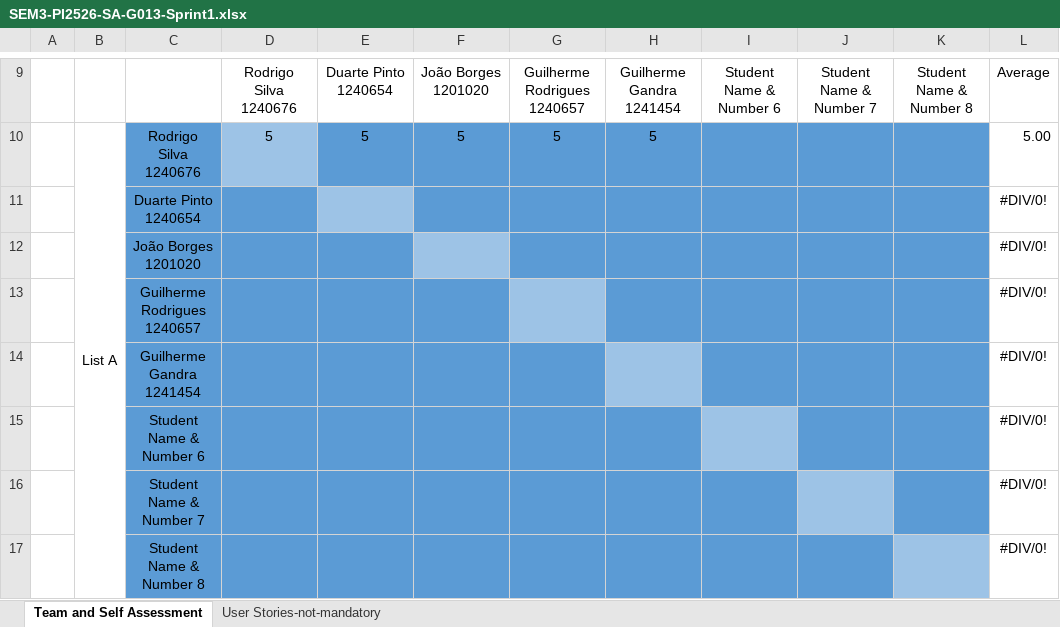
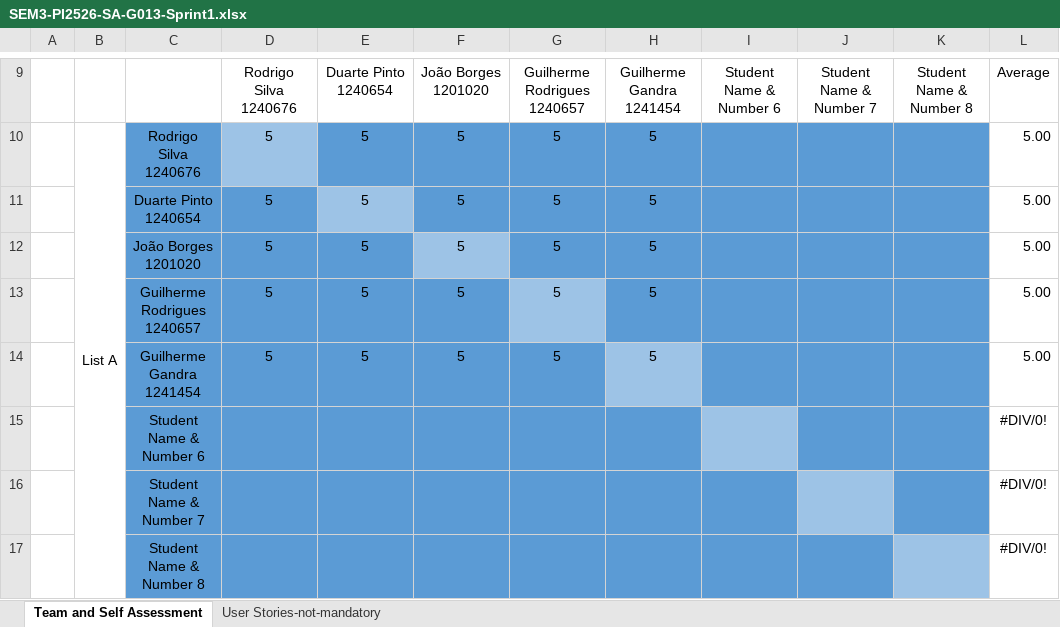
Before and after one commit to DuartePinto1240/sem3-pi-25-26-g013-repo_final, an Excel workbook: SCRUM/SEM3-PI2526-SA-G013-Sprint1.xlsx, sheet Team and Self Assessment, drawn as a sheet; only a part is shown, gaps mark what is left out; values as stored, in another font and other column widths than the file's, no borders; charts and pictures not drawn; removed rows and columns are numbered as before the commit, all else as after; the diff names each change by its address in the sheet, - before the commit and + after, or states it on an @@ line.

```diff
--- a/SCRUM/SEM3-PI2526-SA-G013-Sprint1.xlsx (sheet Team and Self Assessment)
+++ b/SCRUM/SEM3-PI2526-SA-G013-Sprint1.xlsx (sheet Team and Self Assessment)
-row 11:  |  | Duarte Pinto 1240654 |  |  |  |  |  |  |  |  | #DIV/0!
-row 12:  |  | João Borges 1201020 |  |  |  |  |  |  |  |  | #DIV/0!
-row 13:  |  | Guilherme Rodrigues 1240657 |  |  |  |  |  |  |  |  | #DIV/0!
-row 14:  |  | Guilherme Gandra 1241454 |  |  |  |  |  |  |  |  | #DIV/0!
+row 11:  |  | Duarte Pinto 1240654 | 5 | 5 | 5 | 5 | 5 |  |  |  | 5.00
+row 12:  |  | João Borges 1201020 | 5 | 5 | 5 | 5 | 5 |  |  |  | 5.00
+row 13:  |  | Guilherme Rodrigues 1240657 | 5 | 5 | 5 | 5 | 5 |  |  |  | 5.00
+row 14:  |  | Guilherme Gandra 1241454 | 5 | 5 | 5 | 5 | 5 |  |  |  | 5.00
```
Also changed, not shown: 5 other files.
